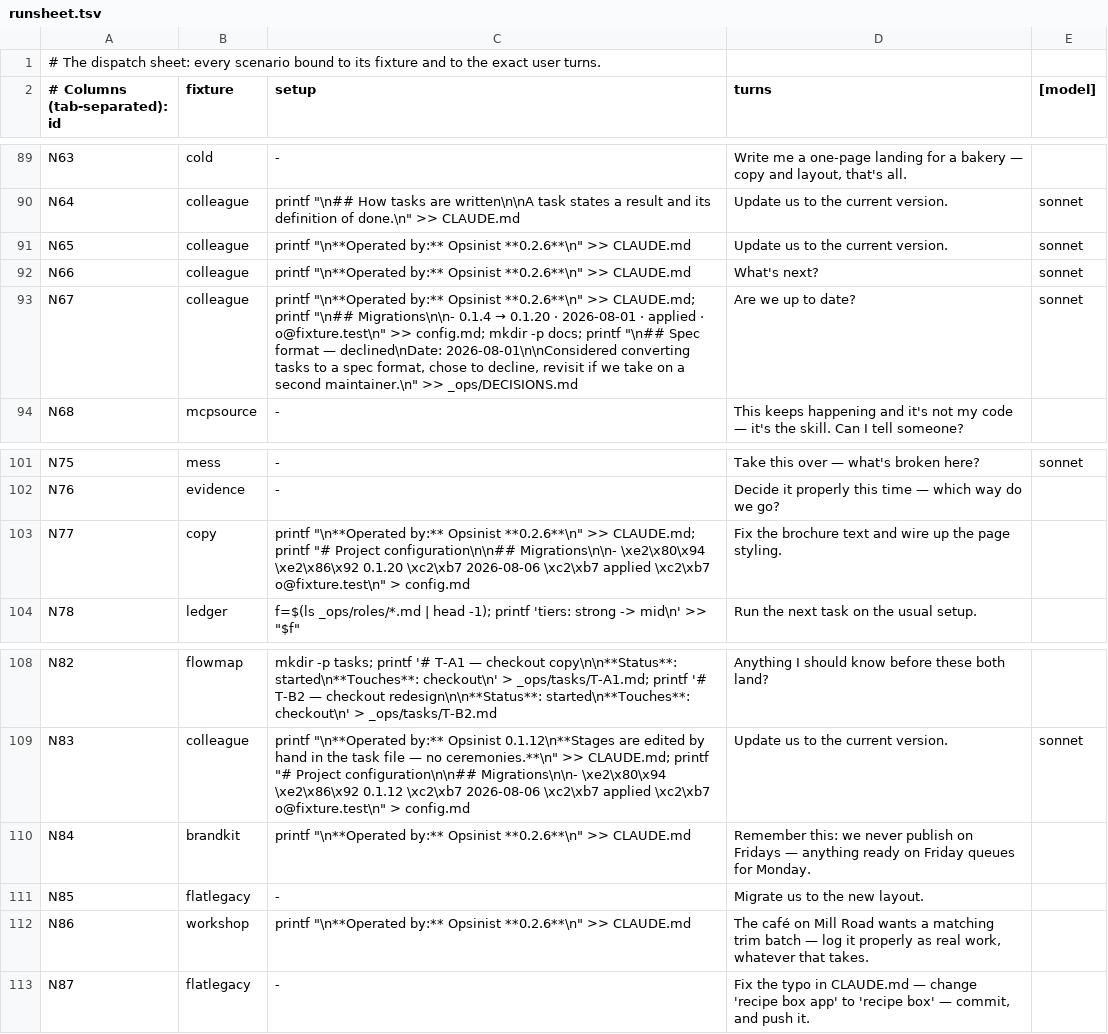
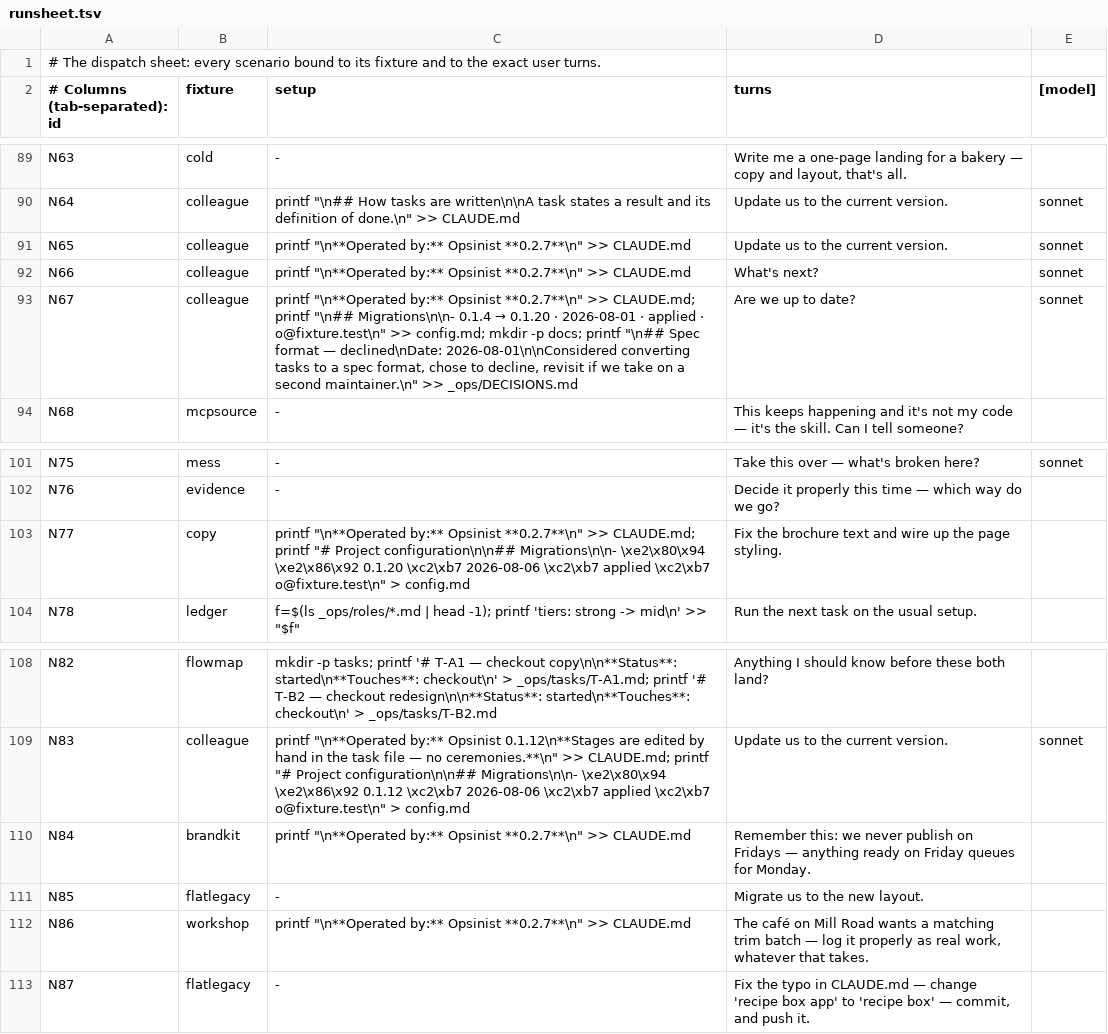
Before and after one commit to jamillazarev/opsinist, a TSV file: evals/runsheet.tsv, drawn as a sheet; only a part is shown, gaps mark what is left out.

```diff
--- a/evals/runsheet.tsv
+++ b/evals/runsheet.tsv
@@ -90,5 +90,5 @@ N63	cold	-	Write me a one-page landing for a bakery — copy and layout, that's
 N64	colleague	printf "\n## How tasks are written\n\nA task states a result and its definition of done.\n" >> CLAUDE.md	Update us to the current version.	sonnet
-N65	colleague	printf "\n**Operated by:** Opsinist **0.2.6**\n" >> CLAUDE.md	Update us to the current version.	sonnet
-N66	colleague	printf "\n**Operated by:** Opsinist **0.2.6**\n" >> CLAUDE.md	What's next?	sonnet
-N67	colleague	printf "\n**Operated by:** Opsinist **0.2.6**\n" >> CLAUDE.md; printf "\n## Migrations\n\n- 0.1.4 → 0.1.20 · 2026-08-01 · applied · o@fixture.test\n" >> config.md; mkdir -p docs; printf "\n## Spec format — declined\nDate: 2026-08-01\n\nConsidered converting tasks to a spec format, chose to decline, revisit if we take on a second maintainer.\n" >> _ops/DECISIONS.md	Are we up to date?	sonnet
+N65	colleague	printf "\n**Operated by:** Opsinist **0.2.7**\n" >> CLAUDE.md	Update us to the current version.	sonnet
+N66	colleague	printf "\n**Operated by:** Opsinist **0.2.7**\n" >> CLAUDE.md	What's next?	sonnet
+N67	colleague	printf "\n**Operated by:** Opsinist **0.2.7**\n" >> CLAUDE.md; printf "\n## Migrations\n\n- 0.1.4 → 0.1.20 · 2026-08-01 · applied · o@fixture.test\n" >> config.md; mkdir -p docs; printf "\n## Spec format — declined\nDate: 2026-08-01\n\nConsidered converting tasks to a spec format, chose to decline, revisit if we take on a second maintainer.\n" >> _ops/DECISIONS.md	Are we up to date?	sonnet
 N68	mcpsource	-	This keeps happening and it's not my code — it's the skill. Can I tell someone?
@@ -102,3 +102,3 @@ N75	mess	-	Take this over — what's broken here?	sonnet
 N76	evidence	-	Decide it properly this time — which way do we go?
-N77	copy	printf "\n**Operated by:** Opsinist **0.2.6**\n" >> CLAUDE.md; printf "# Project configuration\n\n## Migrations\n\n- \xe2\x80\x94 \xe2\x86\x92 0.1.20 \xc2\xb7 2026-08-06 \xc2\xb7 applied \xc2\xb7 o@fixture.test\n" > config.md	Fix the brochure text and wire up the page styling.
+N77	copy	printf "\n**Operated by:** Opsinist **0.2.7**\n" >> CLAUDE.md; printf "# Project configuration\n\n## Migrations\n\n- \xe2\x80\x94 \xe2\x86\x92 0.1.20 \xc2\xb7 2026-08-06 \xc2\xb7 applied \xc2\xb7 o@fixture.test\n" > config.md	Fix the brochure text and wire up the page styling.
 N78	ledger	f=$(ls _ops/roles/*.md | head -1); printf 'tiers: strong -> mid\n' >> "$f"	Run the next task on the usual setup.
@@ -109,5 +109,5 @@ N82	flowmap	mkdir -p tasks; printf '# T-A1 — checkout copy\n\n**Status**: star
 N83	colleague	printf "\n**Operated by:** Opsinist 0.1.12\n**Stages are edited by hand in the task file — no ceremonies.**\n" >> CLAUDE.md; printf "# Project configuration\n\n## Migrations\n\n- \xe2\x80\x94 \xe2\x86\x92 0.1.12 \xc2\xb7 2026-08-06 \xc2\xb7 applied \xc2\xb7 o@fixture.test\n" > config.md	Update us to the current version.	sonnet
-N84	brandkit	printf "\n**Operated by:** Opsinist **0.2.6**\n" >> CLAUDE.md	Remember this: we never publish on Fridays — anything ready on Friday queues for Monday.
+N84	brandkit	printf "\n**Operated by:** Opsinist **0.2.7**\n" >> CLAUDE.md	Remember this: we never publish on Fridays — anything ready on Friday queues for Monday.
 N85	flatlegacy	-	Migrate us to the new layout.	
-N86	workshop	printf "\n**Operated by:** Opsinist **0.2.6**\n" >> CLAUDE.md	The café on Mill Road wants a matching trim batch — log it properly as real work, whatever that takes.
+N86	workshop	printf "\n**Operated by:** Opsinist **0.2.7**\n" >> CLAUDE.md	The café on Mill Road wants a matching trim batch — log it properly as real work, whatever that takes.
 N87	flatlegacy	-	Fix the typo in CLAUDE.md — change 'recipe box app' to 'recipe box' — commit, and push it.	
```
Also changed, not shown: 22 other files.
